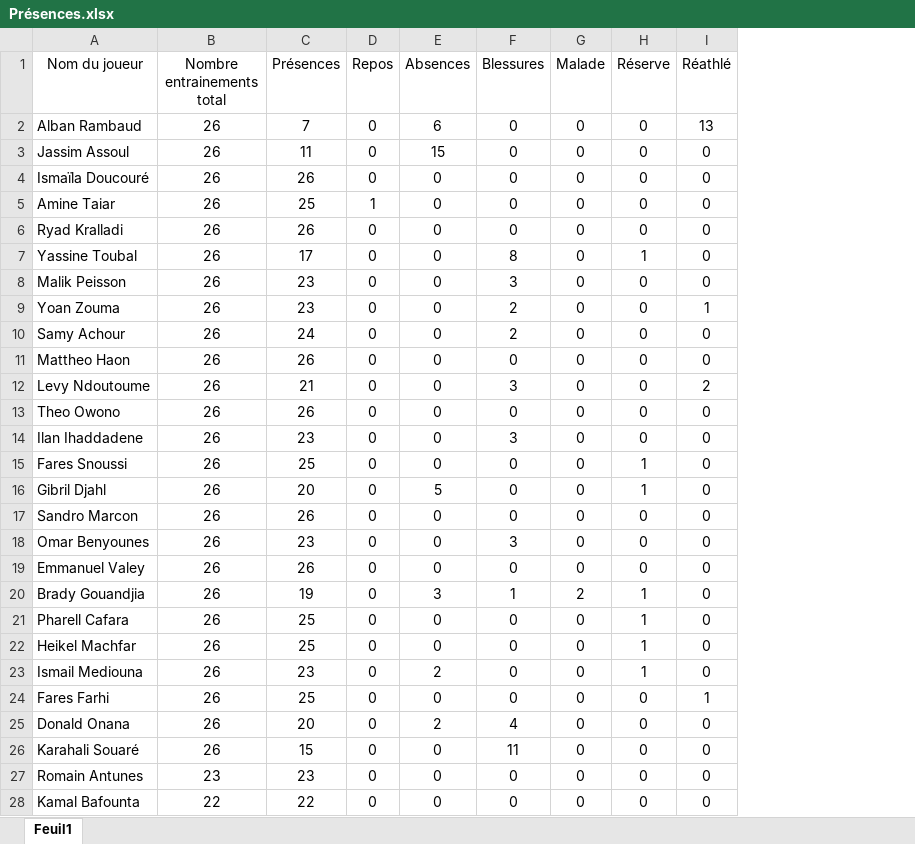
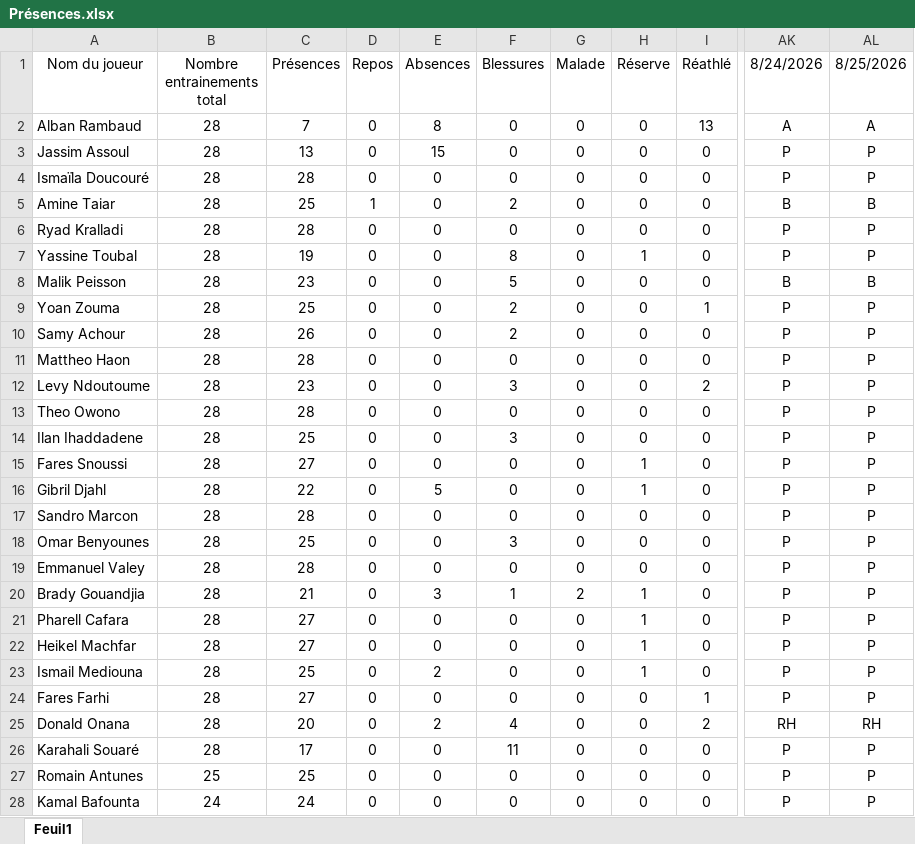
Before and after one commit to Chris15100/lld-app, an Excel workbook: data/2026-2027/Présences.xlsx, sheet Feuil1, drawn as a sheet; only a part is shown, gaps mark what is left out; values as stored, in another font and other column widths than the file's, no borders; the diff covers the shown part only; the diff names each change by its address in the sheet, - before the commit and + after, or states it on an @@ line.

```diff
--- a/data/2026-2027/Présences.xlsx (sheet Feuil1)
+++ b/data/2026-2027/Présences.xlsx (sheet Feuil1)
+column AK (8/24/2026), rows 2-28: A | P | P | B | P | P | B | P | P | P | P | P | P | P | P | P | P | P | P | P | P | P | P | RH | P | P | P
+column AL (8/25/2026), rows 2-28: A | P | P | B | P | P | B | P | P | P | P | P | P | P | P | P | P | P | P | P | P | P | P | RH | P | P | P
-B2:B26 (Nombre entrainements total): 26
+B2:B26 (Nombre entrainements total): 28
-E2 (Absences): 6
+E2 (Absences): 8
-C3 (Présences): 11
+C3 (Présences): 13
-C4 (Présences): 26
+C4 (Présences): 28
-F5 (Blessures): 0
+F5 (Blessures): 2
-C6 (Présences): 26
+C6 (Présences): 28
-C7 (Présences): 17
+C7 (Présences): 19
-F8 (Blessures): 3
+F8 (Blessures): 5
-C9 (Présences): 23
+C9 (Présences): 25
-C10 (Présences): 24
+C10 (Présences): 26
-C11 (Présences): 26
+C11 (Présences): 28
-C12 (Présences): 21
+C12 (Présences): 23
-C13 (Présences): 26
+C13 (Présences): 28
-C14 (Présences): 23
+C14 (Présences): 25
-C15 (Présences): 25
+C15 (Présences): 27
-C16 (Présences): 20
+C16 (Présences): 22
-C17 (Présences): 26
+C17 (Présences): 28
-C18 (Présences): 23
+C18 (Présences): 25
-C19 (Présences): 26
+C19 (Présences): 28
-C20 (Présences): 19
+C20 (Présences): 21
-C21:C22 (Présences): 25
+C21:C22 (Présences): 27
-C23 (Présences): 23
+C23 (Présences): 25
-C24 (Présences): 25
+C24 (Présences): 27
-I25 (Réathlé): 0
+I25 (Réathlé): 2
-C26 (Présences): 15
+C26 (Présences): 17
-B27 (Nombre entrainements total): 23
+B27 (Nombre entrainements total): 25
-C27 (Présences): 23
+C27 (Présences): 25
-B28 (Nombre entrainements total): 22
+B28 (Nombre entrainements total): 24
-C28 (Présences): 22
+C28 (Présences): 24
```
Also changed, not shown: 7 edited cells elsewhere in this sheet, data/2026-2027/DonneesGPSPropres.xlsx, data/2026-2027/Pré-séance.xlsx, 1 other file.
